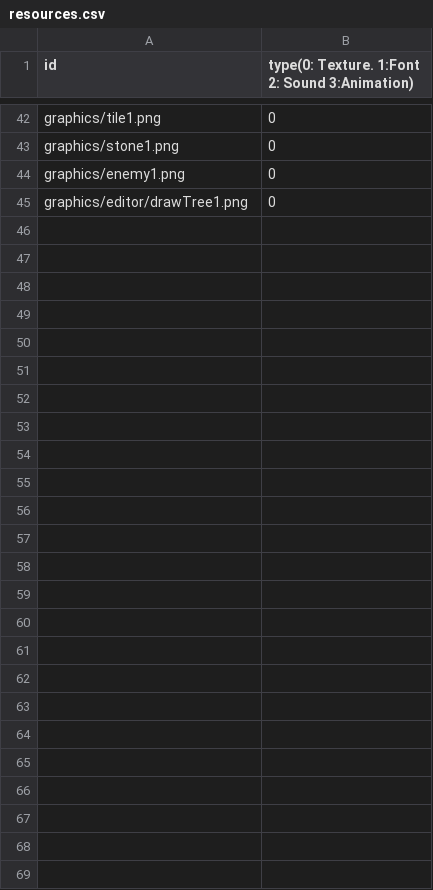
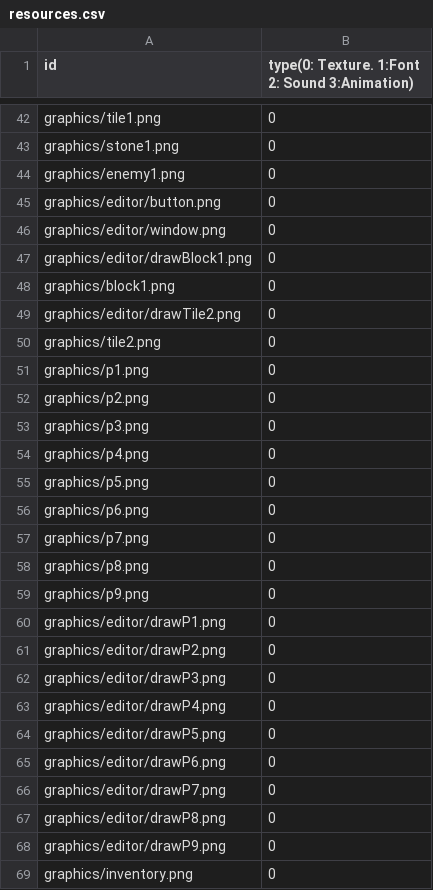
Before and after one commit to sesbat/Titanic, a CSV file: Island-bin/config/resources.csv, drawn as a sheet; only a part is shown, gaps mark what is left out.

Commit message:
누락된 csv

```diff
--- a/Island-bin/config/resources.csv
+++ b/Island-bin/config/resources.csv
@@ -44,2 +44,26 @@ graphics/stone1.png,0
 graphics/enemy1.png,0
-graphics/editor/drawTree1.png,0
+graphics/editor/button.png,0
+graphics/editor/window.png,0
+graphics/editor/drawBlock1.png,0
+graphics/block1.png,0
+graphics/editor/drawTile2.png,0
+graphics/tile2.png,0
+graphics/p1.png,0
+graphics/p2.png,0
+graphics/p3.png,0
+graphics/p4.png,0
+graphics/p5.png,0
+graphics/p6.png,0
+graphics/p7.png,0
+graphics/p8.png,0
+graphics/p9.png,0
+graphics/editor/drawP1.png,0
+graphics/editor/drawP2.png,0
+graphics/editor/drawP3.png,0
+graphics/editor/drawP4.png,0
+graphics/editor/drawP5.png,0
+graphics/editor/drawP6.png,0
+graphics/editor/drawP7.png,0
+graphics/editor/drawP8.png,0
+graphics/editor/drawP9.png,0
+graphics/inventory.png,0
```
